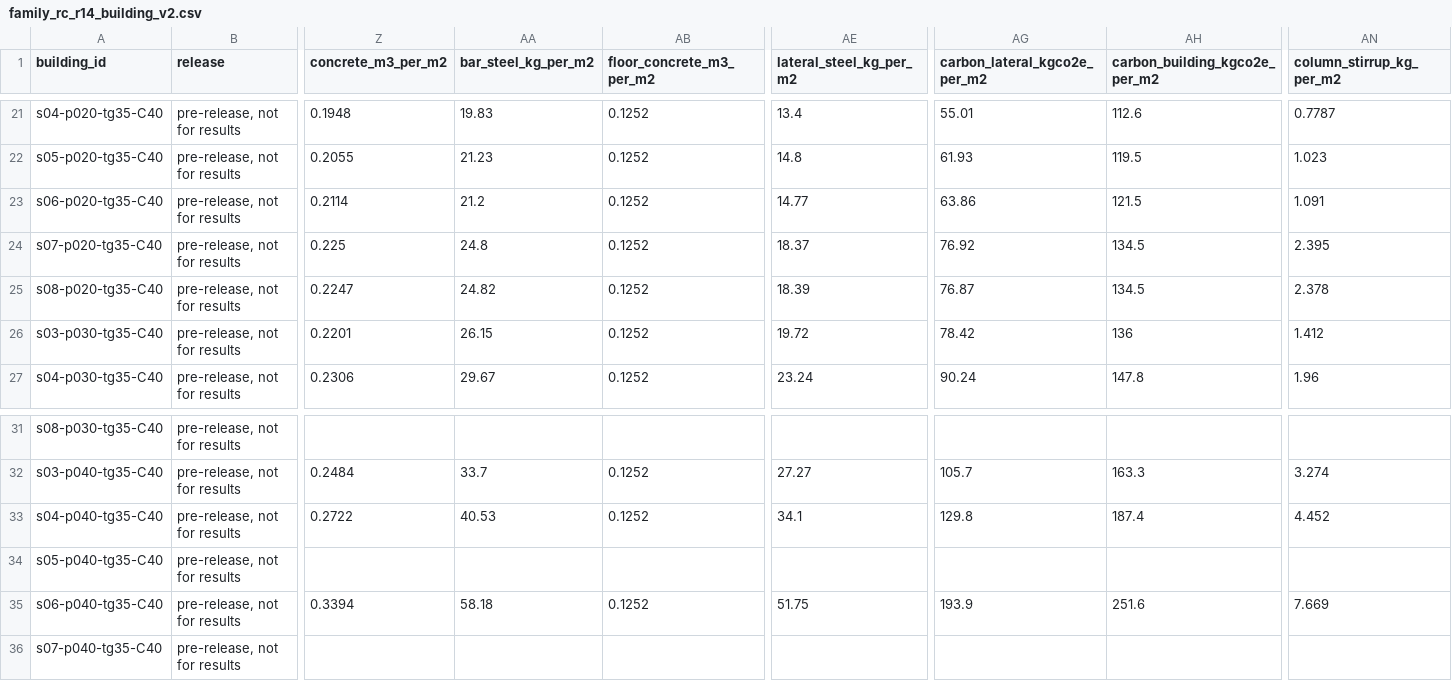
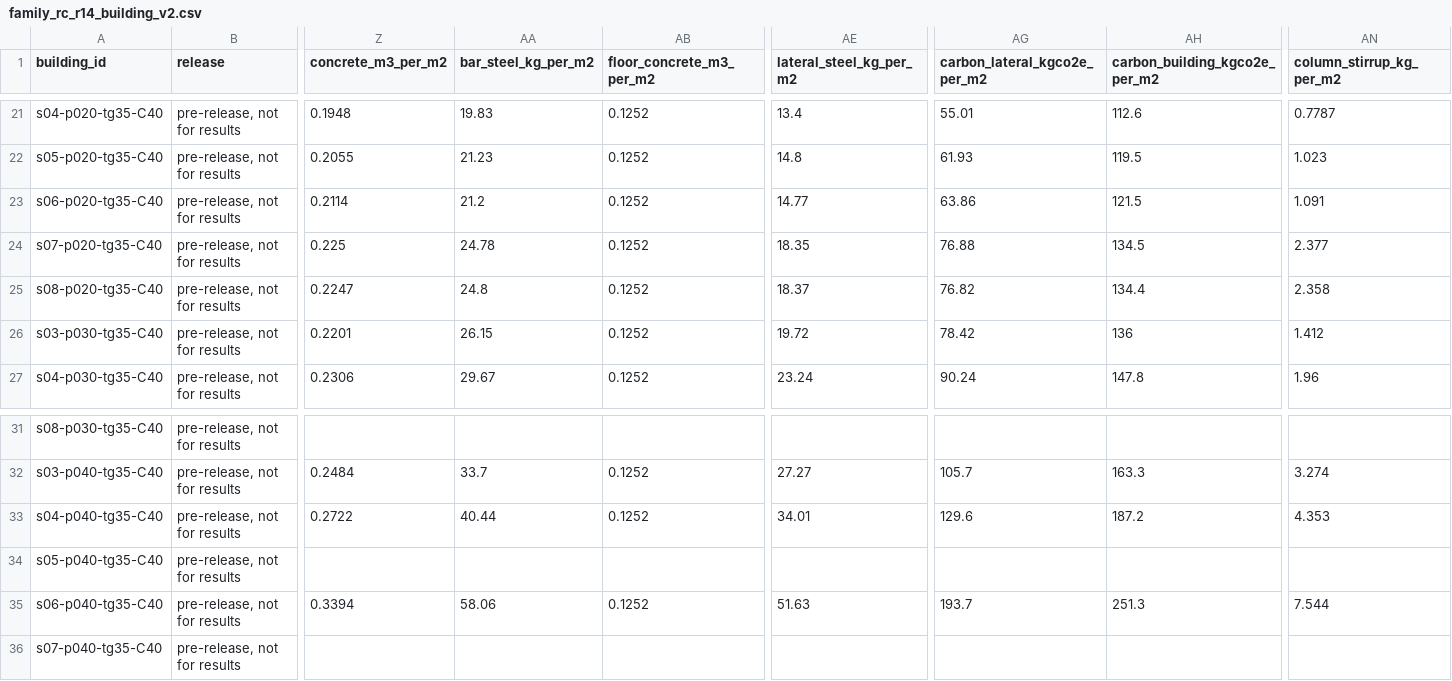
Before and after one commit to syednafizreja/ShellBench, a CSV file: results/family_rc_r14_building_v2.csv, drawn as a sheet; only a part is shown, gaps mark what is left out; the diff names each change by its address in the sheet, - before the commit and + after, or states it on an @@ line.

Commit message:
Day 21 P1: grade I strong column by 1.2 sum M_bua; preregistration C2

```diff
--- a/results/family_rc_r14_building_v2.csv
+++ b/results/family_rc_r14_building_v2.csv
-AA24 (bar_steel_kg_per_m2): 24.8
+AA24 (bar_steel_kg_per_m2): 24.78
-AE24 (lateral_steel_kg_per_m2): 18.37
+AE24 (lateral_steel_kg_per_m2): 18.35
-AG24 (carbon_lateral_kgco2e_per_m2): 76.92
+AG24 (carbon_lateral_kgco2e_per_m2): 76.88
-AN24 (column_stirrup_kg_per_m2): 2.395
+AN24 (column_stirrup_kg_per_m2): 2.377
-AA25 (bar_steel_kg_per_m2): 24.82
+AA25 (bar_steel_kg_per_m2): 24.8
-AE25 (lateral_steel_kg_per_m2): 18.39
+AE25 (lateral_steel_kg_per_m2): 18.37
-AG25 (carbon_lateral_kgco2e_per_m2): 76.87
+AG25 (carbon_lateral_kgco2e_per_m2): 76.82
-AH25 (carbon_building_kgco2e_per_m2): 134.5
+AH25 (carbon_building_kgco2e_per_m2): 134.4
-AN25 (column_stirrup_kg_per_m2): 2.378
+AN25 (column_stirrup_kg_per_m2): 2.358
-AA33 (bar_steel_kg_per_m2): 40.53
+AA33 (bar_steel_kg_per_m2): 40.44
-AE33 (lateral_steel_kg_per_m2): 34.1
+AE33 (lateral_steel_kg_per_m2): 34.01
-AG33 (carbon_lateral_kgco2e_per_m2): 129.8
+AG33 (carbon_lateral_kgco2e_per_m2): 129.6
-AH33 (carbon_building_kgco2e_per_m2): 187.4
+AH33 (carbon_building_kgco2e_per_m2): 187.2
-AN33 (column_stirrup_kg_per_m2): 4.452
+AN33 (column_stirrup_kg_per_m2): 4.353
-AA35 (bar_steel_kg_per_m2): 58.18
+AA35 (bar_steel_kg_per_m2): 58.06
-AE35 (lateral_steel_kg_per_m2): 51.75
+AE35 (lateral_steel_kg_per_m2): 51.63
-AG35 (carbon_lateral_kgco2e_per_m2): 193.9
+AG35 (carbon_lateral_kgco2e_per_m2): 193.7
-AH35 (carbon_building_kgco2e_per_m2): 251.6
+AH35 (carbon_building_kgco2e_per_m2): 251.3
-AN35 (column_stirrup_kg_per_m2): 7.669
+AN35 (column_stirrup_kg_per_m2): 7.544
```
Also changed, not shown: 8 other files.
